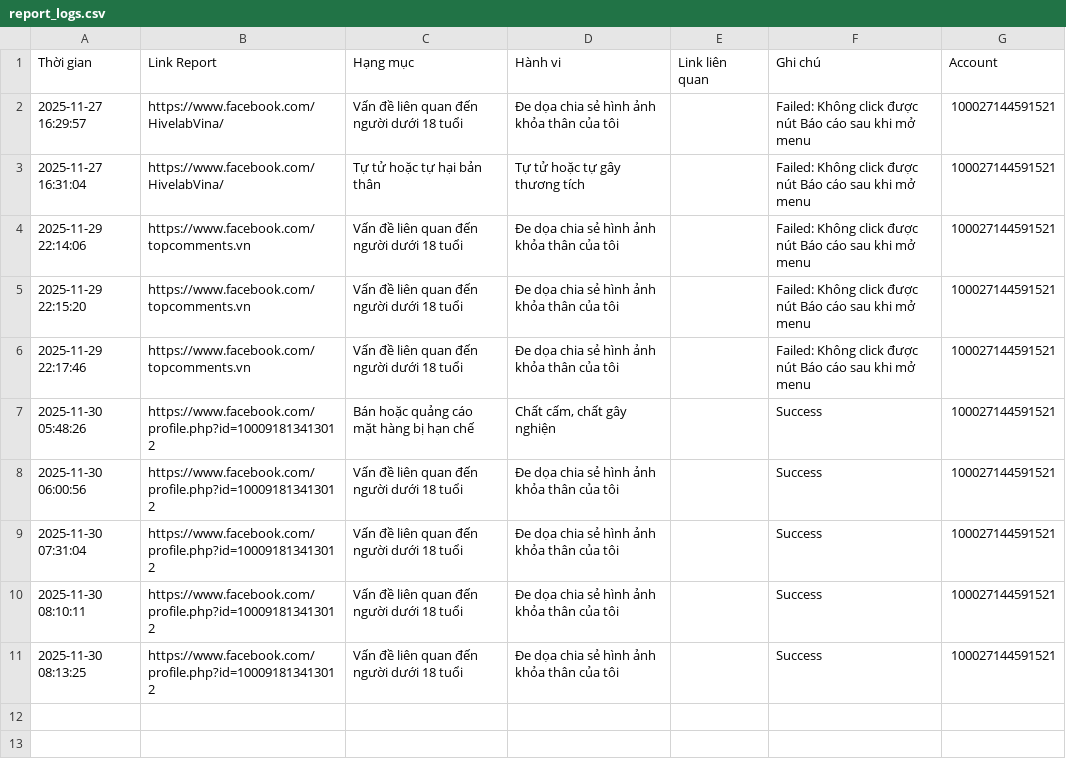
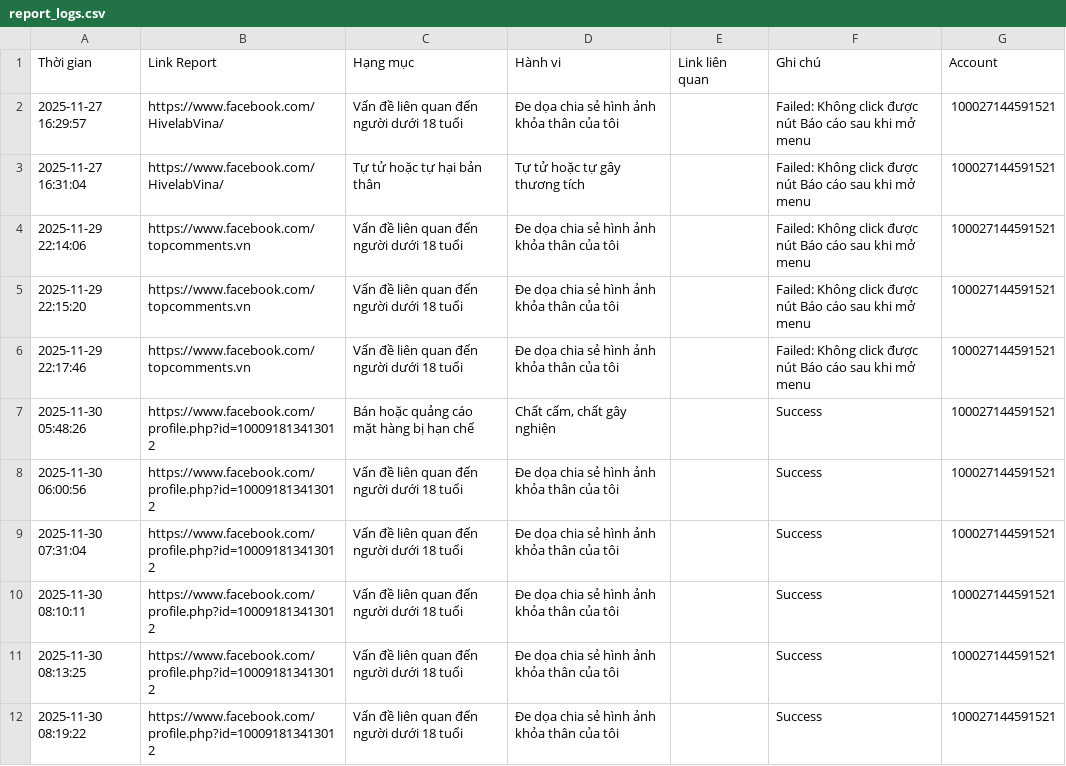
Before and after one commit to kinnhun/tool_FB_Report, a CSV file: FBReportHelper/report_logs.csv, drawn as a sheet; the diff names each change by its address in the sheet, - before the commit and + after, or states it on an @@ line.

```diff
--- a/FBReportHelper/report_logs.csv
+++ b/FBReportHelper/report_logs.csv
+row 12: 2025-11-30 08:19:22 | https://www.facebook.com/profile.php?id=100091813413012 | Vấn đề liên quan đến người dưới 18 tuổi | Đe dọa chia sẻ hình ảnh khỏa thân của tôi |  | Success | 100027144591521
```
Also changed, not shown: 2 other files.
